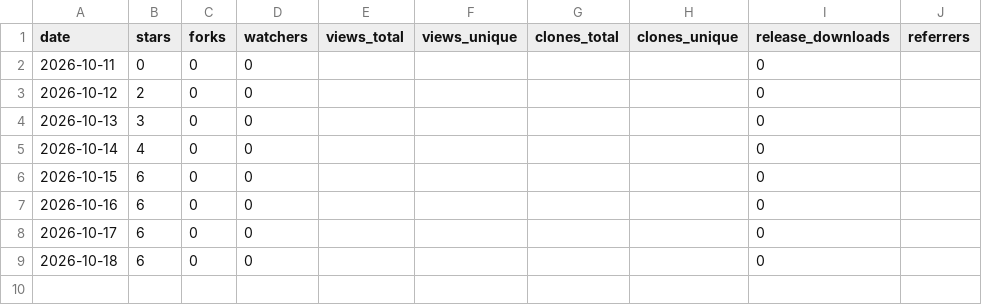
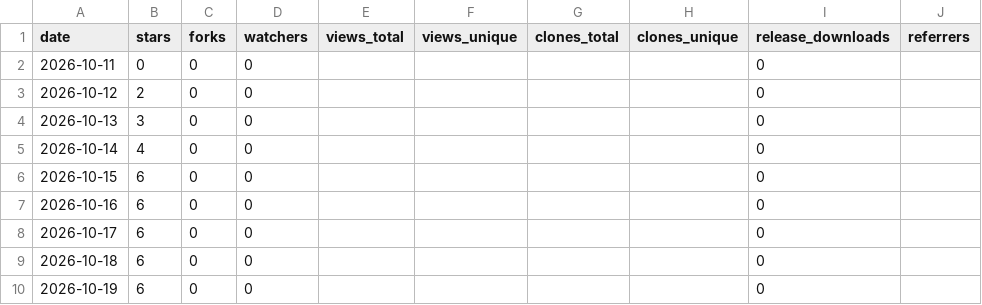
Before and after one commit to yckonnnnn/zack-design-skills, a CSV file: metrics/traffic.csv, drawn as a sheet.

```diff
--- a/metrics/traffic.csv
+++ b/metrics/traffic.csv
@@ -9 +9,2 @@ date,stars,forks,watchers,views_total,views_unique,clones_total,clones_unique,re
 2026-10-18,6,0,0,,,,,0,
+2026-10-19,6,0,0,,,,,0,
```
